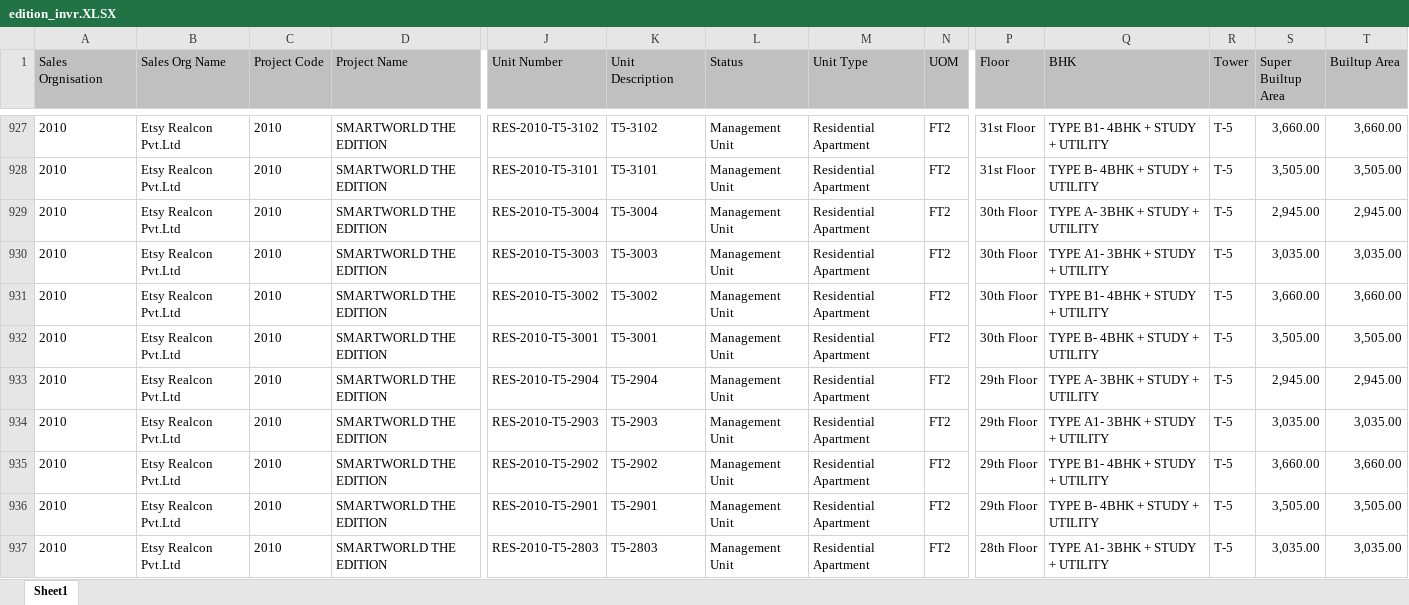
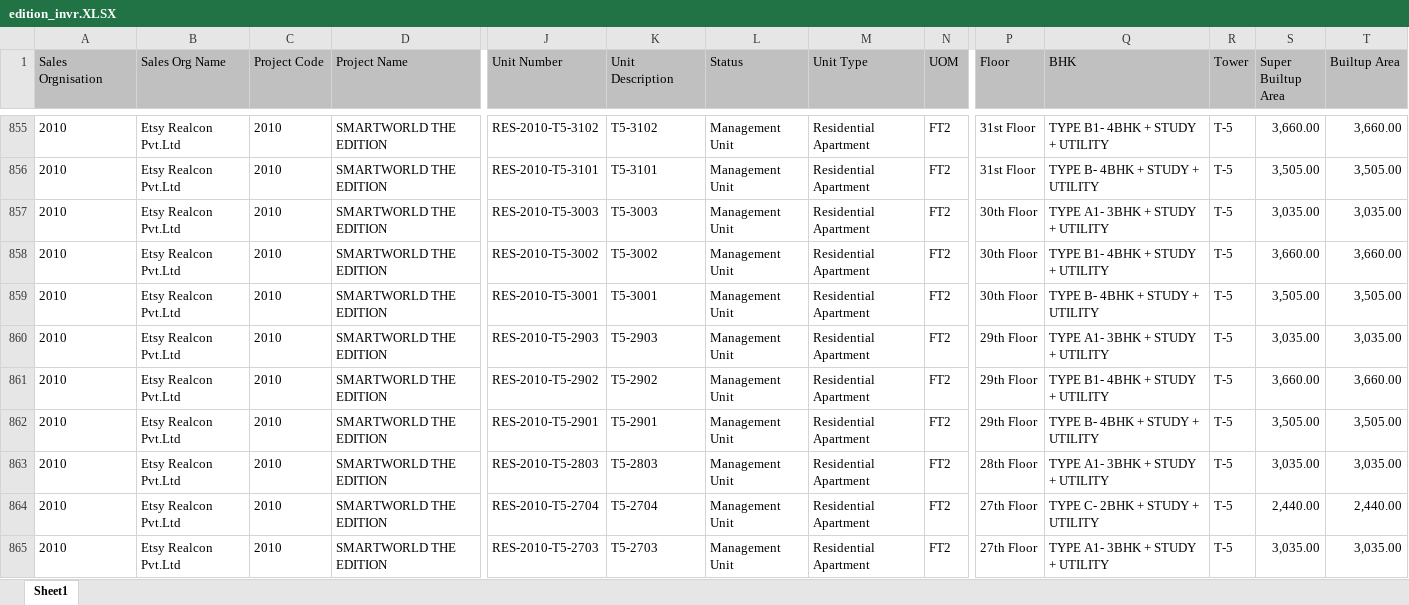
Before and after one commit to aviverma007/Sales_Dashboard, an Excel workbook: public/data/edition_invr.XLSX, sheet Sheet1, drawn as a sheet; only a part is shown, gaps mark what is left out; the shorter side is filled out with more unchanged rows; values as stored, in another font and other column widths than the file's, no borders; removed rows and columns are numbered as before the commit, all else as after; rows hold the shown columns only; the diff covers the shown part only; the diff names each change by its address in the sheet, - before the commit and + after, or states it on an @@ line.

```diff
--- a/public/data/edition_invr.XLSX (sheet Sheet1)
+++ b/public/data/edition_invr.XLSX (sheet Sheet1)
-row 929: 2010 | Etsy Realcon Pvt.Ltd | 2010 | SMARTWORLD THE EDITION | RES-2010-T5-3004 | T5-3004 | Management Unit | Residential Apartment | FT2 | 30th Floor | TYPE A- 3BHK + STUDY + UTILITY | T-5 | 2,945.00 | 2,945.00
-row 933: 2010 | Etsy Realcon Pvt.Ltd | 2010 | SMARTWORLD THE EDITION | RES-2010-T5-2904 | T5-2904 | Management Unit | Residential Apartment | FT2 | 29th Floor | TYPE A- 3BHK + STUDY + UTILITY | T-5 | 2,945.00 | 2,945.00
```
Also changed, not shown: 20 added rows, 18 removed rows, 239 moved rows and 36 edited cells elsewhere in this sheet, public/data/edition_dapp.XLSX, public/data/edition_pdrn.XLSX, 2 other files.
